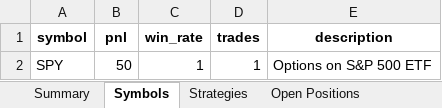
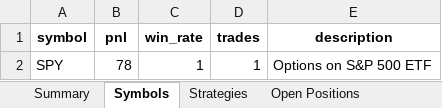
Before and after one commit to Ramkumar78/OptionThetaRisk, an Excel workbook: out/report.xlsx, sheet Symbols, drawn as a sheet; values as stored, in another font and other column widths than the file's, no borders; the diff names each change by its address in the sheet, - before the commit and + after, or states it on an @@ line.

```diff
--- a/out/report.xlsx (sheet Symbols)
+++ b/out/report.xlsx (sheet Symbols)
-B2 (pnl): 50
+B2 (pnl): 78
```
Also changed, not shown: sheet Strategies, sheet Summary, 7 other files.
